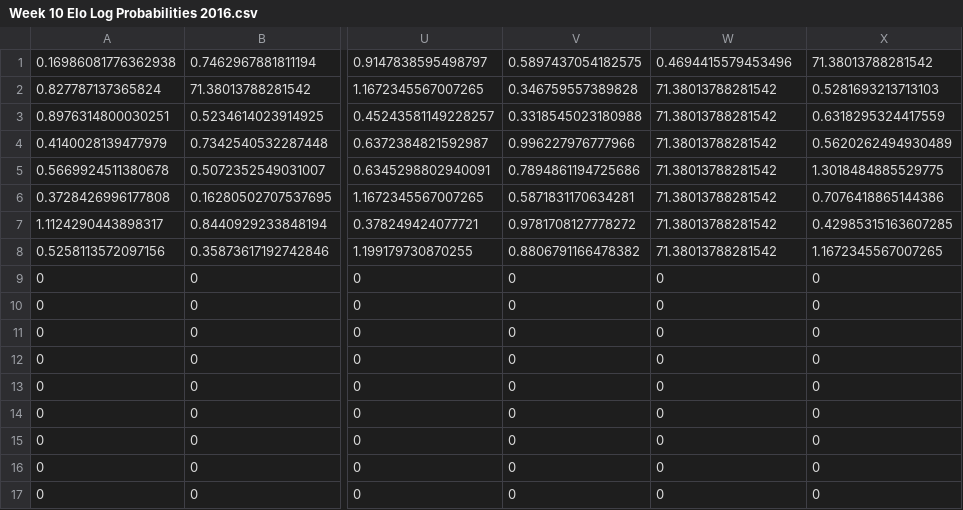
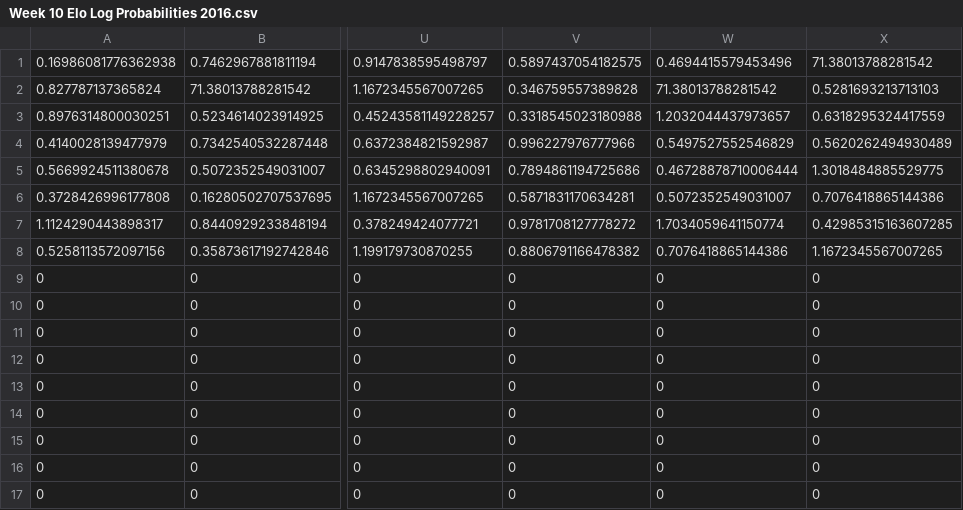
Before and after one commit to ranganmostofa/Optimization-Models-For-NFL-Fantasy-Survivor, a CSV file: Probability Matrix Creation/Week 10 Elo Log Probabilities 2016.csv, drawn as a sheet; only a part is shown, gaps mark what is left out; the diff names each change by its address in the sheet, - before the commit and + after, or states it on an @@ line.

```diff
--- a/Probability Matrix Creation/Week 10 Elo Log Probabilities 2016.csv
+++ b/Probability Matrix Creation/Week 10 Elo Log Probabilities 2016.csv
-W3: 71.38013788281542
+W3: 1.2032044437973657
-W4: 71.38013788281542
+W4: 0.5497527552546829
-W5: 71.38013788281542
+W5: 0.46728878710006444
-W6: 71.38013788281542
+W6: 0.5072352549031007
-W7: 71.38013788281542
+W7: 1.7034059641150774
-W8: 71.38013788281542
+W8: 0.7076418865144386
```
Also changed, not shown: Probability Matrix Creation/Week 1 Elo Log Probabilities 2016.csv, Probability Matrix Creation/Week 2 Elo Log Probabilities 2016.csv, 18 other files.
